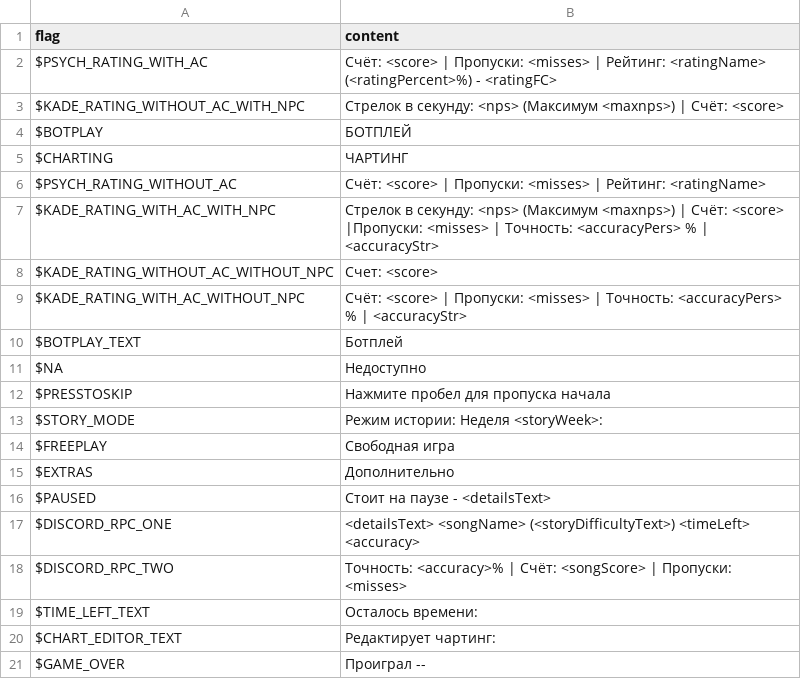
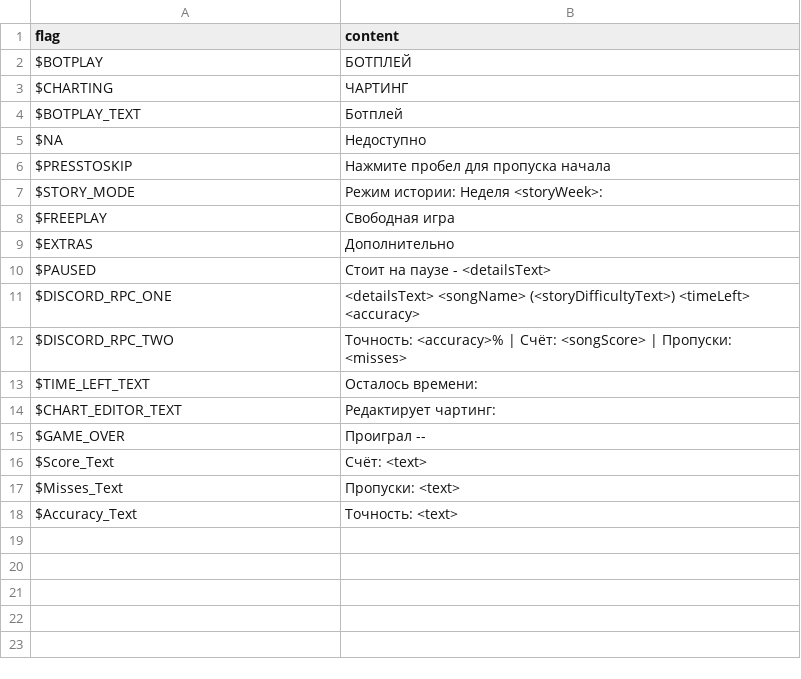
Before and after one commit to Altronix-Team/FNF-AltronixEngine, a CSV file: assets/locales/ru-RU/playState.csv, drawn as a sheet; removed rows and columns are numbered as before the commit, all else as after; the diff names each change by its address in the sheet, - before the commit and + after, or states it on an @@ line.

```diff
--- a/assets/locales/ru-RU/playState.csv
+++ b/assets/locales/ru-RU/playState.csv
-row 2: $PSYCH_RATING_WITH_AC | Счёт: <score> | Пропуски: <misses> | Рейтинг: <ratingName> (<ratingPercent>%) - <ratingFC>
-row 3: $KADE_RATING_WITHOUT_AC_WITH_NPC | Стрелок в секунду: <nps> (Максимум <maxnps>) | Счёт: <score>
-row 6: $PSYCH_RATING_WITHOUT_AC | Счёт: <score> | Пропуски: <misses> | Рейтинг: <ratingName>
-row 7: $KADE_RATING_WITH_AC_WITH_NPC | Стрелок в секунду: <nps> (Максимум <maxnps>) | Счёт: <score> |Пропуски: <misses> | Точность: <accuracyPers> % | <accuracyStr>
-row 8: $KADE_RATING_WITHOUT_AC_WITHOUT_NPC | Счет: <score>
-row 9: $KADE_RATING_WITH_AC_WITHOUT_NPC | Счёт: <score> | Пропуски: <misses> | Точность: <accuracyPers> % | <accuracyStr>
+row 16: $Score_Text | Счёт: <text>
+row 17: $Misses_Text | Пропуски: <text>
+row 18: $Accuracy_Text | Точность: <text>
```
Also changed, not shown: assets/locales/en-US/playState.csv, 15 other files.
